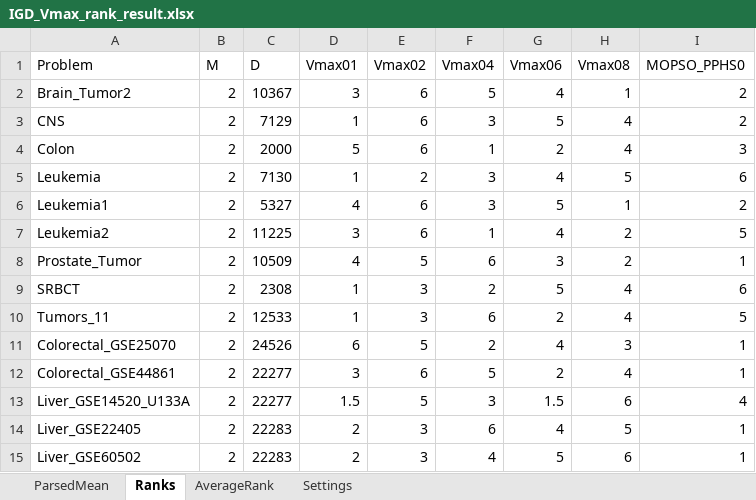
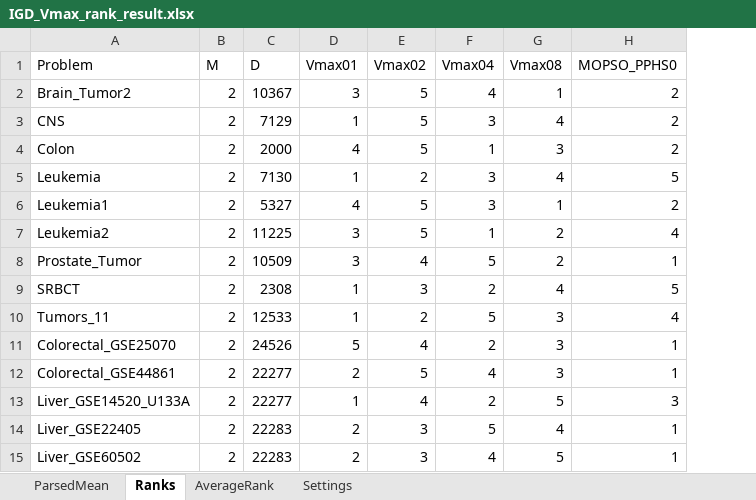
Before and after one commit to cuteXWB/MOPSO_PPHS, an Excel workbook: sen_Vmax/IGD_Vmax_rank_result.xlsx, sheet Ranks, drawn as a sheet; only a part is shown; values as stored, in another font and other column widths than the file's, no borders; removed rows and columns are numbered as before the commit, all else as after; the diff covers the shown part only; the diff names each change by its address in the sheet, - before the commit and + after, or states it on an @@ line.

```diff
--- a/sen_Vmax/IGD_Vmax_rank_result.xlsx (sheet Ranks)
+++ b/sen_Vmax/IGD_Vmax_rank_result.xlsx (sheet Ranks)
-column G (Vmax06), rows 2-15: 4 | 5 | 2 | 4 | 5 | 4 | 3 | 5 | 2 | 4 | 2 | 1.5 | 4 | 5
-E2:E4 (Vmax02): 6
+E2:E4 (Vmax02): 5
-F2 (Vmax04): 5
+F2 (Vmax04): 4
-D4 (Vmax01): 5
+D4 (Vmax01): 4
-G4 (Vmax08): 4
+G4 (Vmax08): 3
-H4 (MOPSO_PPHS0): 3
+H4 (MOPSO_PPHS0): 2
-G5 (Vmax08): 5
+G5 (Vmax08): 4
-H5 (MOPSO_PPHS0): 6
+H5 (MOPSO_PPHS0): 5
-E6:E7 (Vmax02): 6
+E6:E7 (Vmax02): 5
-H7 (MOPSO_PPHS0): 5
+H7 (MOPSO_PPHS0): 4
-D8 (Vmax01): 4
+D8 (Vmax01): 3
-E8 (Vmax02): 5
+E8 (Vmax02): 4
-F8 (Vmax04): 6
+F8 (Vmax04): 5
-H9 (MOPSO_PPHS0): 6
+H9 (MOPSO_PPHS0): 5
-E10 (Vmax02): 3
+E10 (Vmax02): 2
-F10 (Vmax04): 6
+F10 (Vmax04): 5
-G10 (Vmax08): 4
+G10 (Vmax08): 3
-H10 (MOPSO_PPHS0): 5
+H10 (MOPSO_PPHS0): 4
-D11 (Vmax01): 6
+D11 (Vmax01): 5
-E11 (Vmax02): 5
+E11 (Vmax02): 4
-D12 (Vmax01): 3
+D12 (Vmax01): 2
-E12 (Vmax02): 6
+E12 (Vmax02): 5
-F12 (Vmax04): 5
+F12 (Vmax04): 4
-G12 (Vmax08): 4
+G12 (Vmax08): 3
-D13 (Vmax01): 1.5
+D13 (Vmax01): 1
-E13 (Vmax02): 5
+E13 (Vmax02): 4
-F13 (Vmax04): 3
+F13 (Vmax04): 2
-G13 (Vmax08): 6
+G13 (Vmax08): 5
-H13 (MOPSO_PPHS0): 4
+H13 (MOPSO_PPHS0): 3
-F14 (Vmax04): 6
+F14 (Vmax04): 5
-G14 (Vmax08): 5
+G14 (Vmax08): 4
-G15 (Vmax08): 6
+G15 (Vmax08): 5
```
Also changed, not shown: 21 edited cells elsewhere in this sheet, sheet AverageRank, sheet Settings, sheet ParsedMean, HV_beta.xlsx, IGD_gamma.xlsx, 18 other files.
